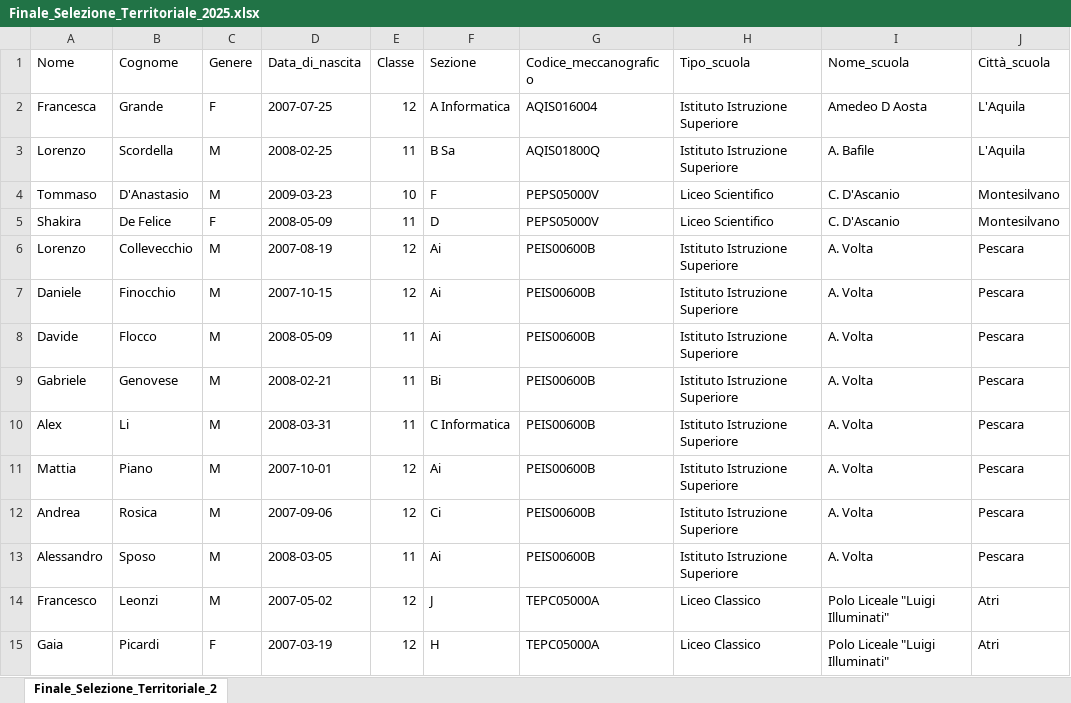
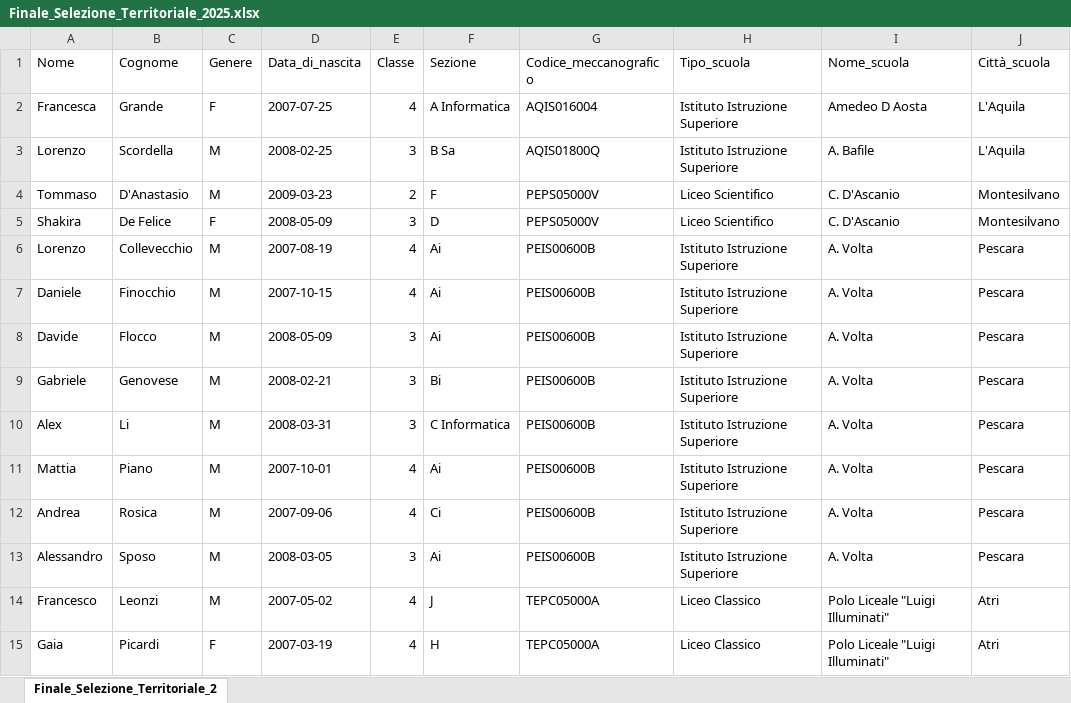
Before and after one commit to olimpiadi-informatica/website, an Excel workbook: static/results/Finale_Selezione_Territoriale_2025.xlsx, sheet Finale_Selezione_Territoriale_2, drawn as a sheet; only a part is shown; values as stored, in another font and other column widths than the file's, no borders; the diff covers the shown part only; the diff names each change by its address in the sheet, - before the commit and + after, or states it on an @@ line.

```diff
--- a/static/results/Finale_Selezione_Territoriale_2025.xlsx (sheet Finale_Selezione_Territoriale_2)
+++ b/static/results/Finale_Selezione_Territoriale_2025.xlsx (sheet Finale_Selezione_Territoriale_2)
-E2 (Classe): 12
+E2 (Classe): 4
-E3 (Classe): 11
+E3 (Classe): 3
-E4 (Classe): 10
+E4 (Classe): 2
-E5 (Classe): 11
+E5 (Classe): 3
-E6:E7 (Classe): 12
+E6:E7 (Classe): 4
-E8:E10 (Classe): 11
+E8:E10 (Classe): 3
-E11:E12 (Classe): 12
+E11:E12 (Classe): 4
-E13 (Classe): 11
+E13 (Classe): 3
-E14:E15 (Classe): 12
+E14:E15 (Classe): 4
```
Also changed, not shown: 1052 edited cells elsewhere in this sheet, static/results/Ripescaggi_Selezione_Territoriale_2025.xlsx.
